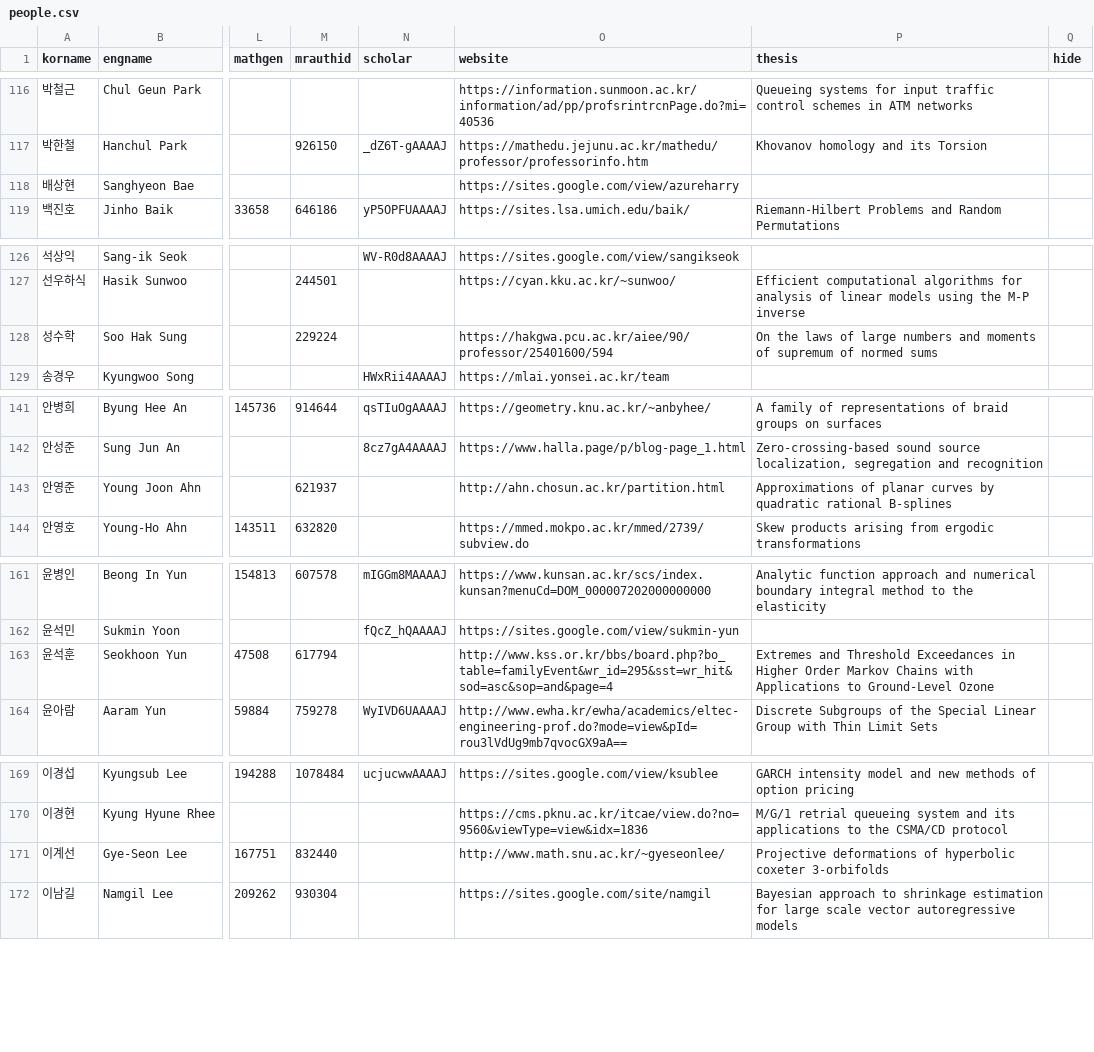
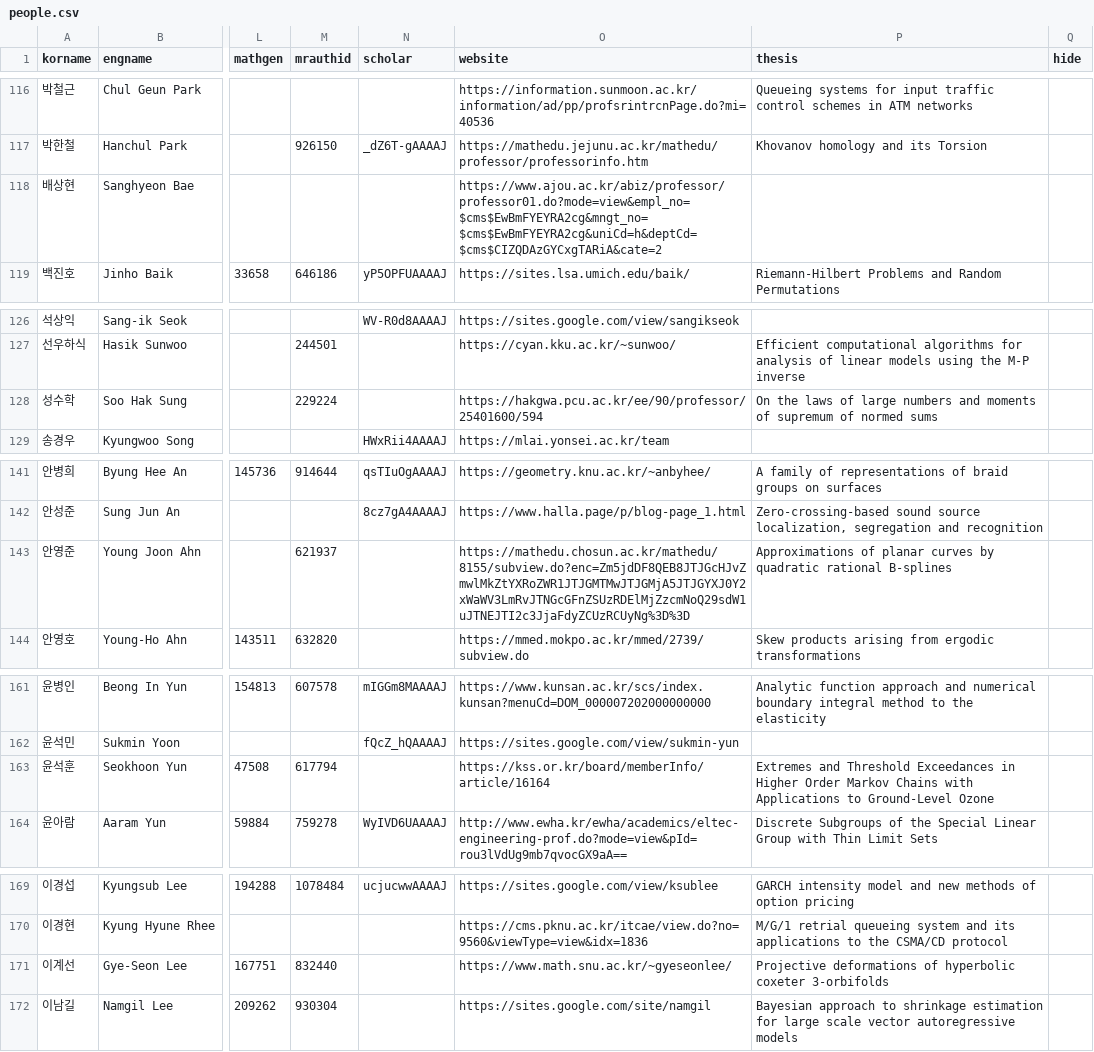
Before and after one commit to mathsci-kaist/mathsci-kaist.github.io, a CSV file: _data/people.csv, drawn as a sheet; only a part is shown, gaps mark what is left out; the diff covers the shown part only; the diff names each change by its address in the sheet, - before the commit and + after, or states it on an @@ line.

Commit message:
website

```diff
--- a/_data/people.csv
+++ b/_data/people.csv
-O118 (website): https://sites.google.com/view/azureharry
+O118 (website): https://www.ajou.ac.kr/abiz/professor/professor01.do?mode=view&empl_no=$cms$EwBmFYEYRA2cg&mngt_no=$cms$EwBmFYEYRA2cg&uniCd=h&deptCd=$cms$CIZQDAzGYCxgTARiA&cate=2
-O128 (website): https://hakgwa.pcu.ac.kr/aiee/90/professor/25401600/594
+O128 (website): https://hakgwa.pcu.ac.kr/ee/90/professor/25401600/594
-O143 (website): http://ahn.chosun.ac.kr/partition.html
+O143 (website): https://mathedu.chosun.ac.kr/mathedu/8155/subview.do?enc=Zm5jdDF8QEB8JTJGcHJvZmwlMkZtYXRoZWR1JTJGMTMwJTJGMjA5JTJGYXJ0Y2xWaWV3LmRvJTNGcGFnZSUzRDElMjZzcmNoQ29sdW1uJTNEJTI2c3JjaFdyZCUzRCUyNg%3D%3D
-O163 (website): http://www.kss.or.kr/bbs/board.php?bo_table=familyEvent&wr_id=295&sst=wr_hit&sod=asc&sop=and&page=4
+O163 (website): https://kss.or.kr/board/memberInfo/article/16164
-O171 (website): http://www.math.snu.ac.kr/~gyeseonlee/
+O171 (website): https://www.math.snu.ac.kr/~gyeseonlee/
```
Also changed, not shown: 12 edited cells elsewhere in this file.
